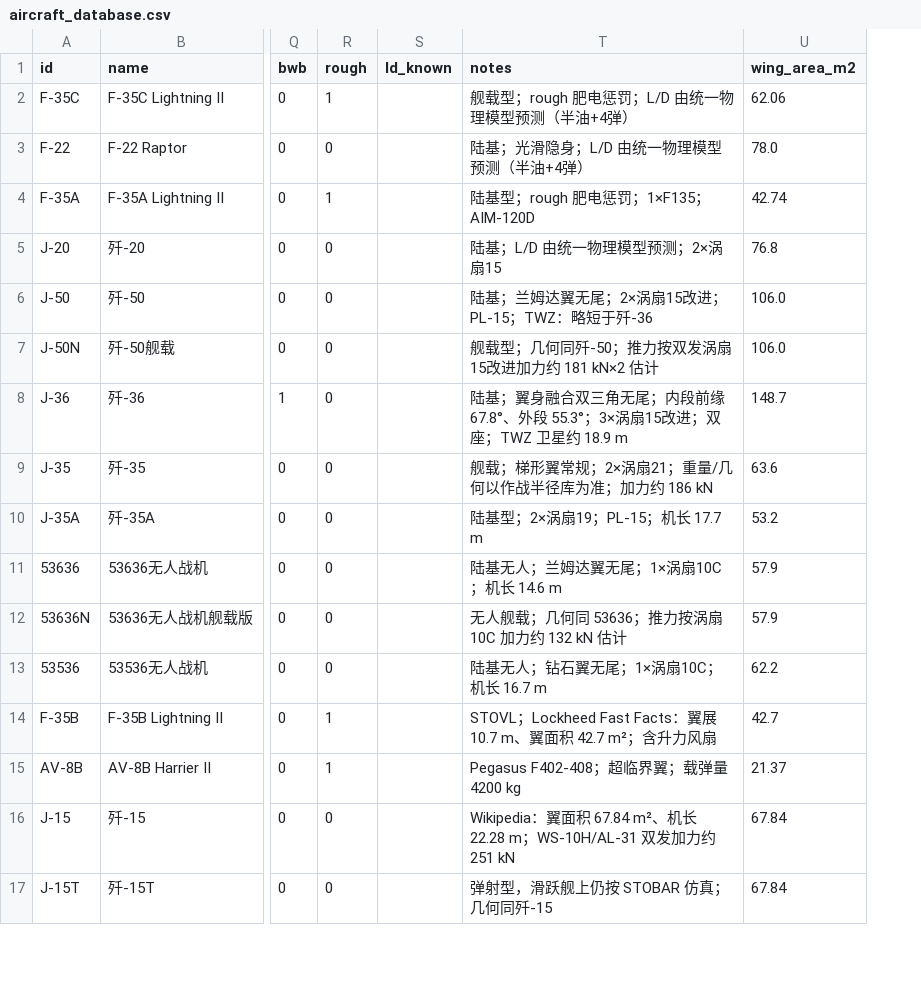
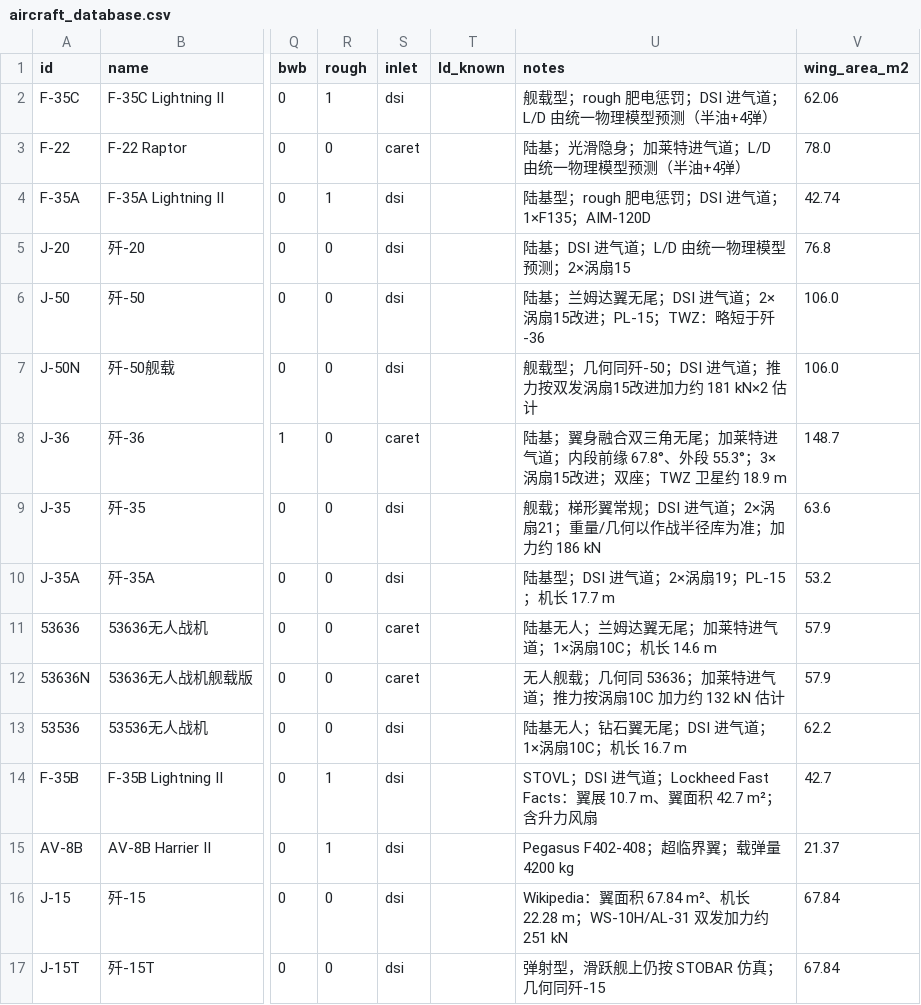
Before and after one commit to xtxsinan-lgtm/military_simulators, a CSV file: data/aircraft_database.csv, drawn as a sheet; only a part is shown, gaps mark what is left out; addresses are those after the commit; the diff names each change by its address in the sheet, - before the commit and + after, or states it on an @@ line.

```diff
--- a/data/aircraft_database.csv
+++ b/data/aircraft_database.csv
+column S (inlet), rows 2-17: dsi | caret | dsi | dsi | dsi | dsi | caret | dsi | dsi | caret | caret | dsi | dsi | dsi | dsi | dsi
-U2 (notes): 舰载型；rough 肥电惩罚；L/D 由统一物理模型预测（半油+4弹）
+U2 (notes): 舰载型；rough 肥电惩罚；DSI 进气道；L/D 由统一物理模型预测（半油+4弹）
-U3 (notes): 陆基；光滑隐身；L/D 由统一物理模型预测（半油+4弹）
+U3 (notes): 陆基；光滑隐身；加莱特进气道；L/D 由统一物理模型预测（半油+4弹）
-U4 (notes): 陆基型；rough 肥电惩罚；1×F135；AIM-120D
+U4 (notes): 陆基型；rough 肥电惩罚；DSI 进气道；1×F135；AIM-120D
-U5 (notes): 陆基；L/D 由统一物理模型预测；2×涡扇15
+U5 (notes): 陆基；DSI 进气道；L/D 由统一物理模型预测；2×涡扇15
-U6 (notes): 陆基；兰姆达翼无尾；2×涡扇15改进；PL-15；TWZ：略短于歼-36
+U6 (notes): 陆基；兰姆达翼无尾；DSI 进气道；2×涡扇15改进；PL-15；TWZ：略短于歼-36
-U7 (notes): 舰载型；几何同歼-50；推力按双发涡扇15改进加力约 181 kN×2 估计
+U7 (notes): 舰载型；几何同歼-50；DSI 进气道；推力按双发涡扇15改进加力约 181 kN×2 估计
-U8 (notes): …角无尾；内段前缘…
+U8 (notes): …角无尾；加莱特进气道；内段前缘…
-U9 (notes): 舰载；梯形翼常规；2×涡扇21；重量/几何以作战半径库为准；加力约 186 kN
+U9 (notes): 舰载；梯形翼常规；DSI 进气道；2×涡扇21；重量/几何以作战半径库为准；加力约 186 kN
-U10 (notes): 陆基型；2×涡扇19；PL-15；机长 17.7 m
+U10 (notes): 陆基型；DSI 进气道；2×涡扇19；PL-15；机长 17.7 m
-U11 (notes): 陆基无人；兰姆达翼无尾；1×涡扇10C；机长 14.6 m
+U11 (notes): 陆基无人；兰姆达翼无尾；加莱特进气道；1×涡扇10C；机长 14.6 m
-U12 (notes): 无人舰载；几何同 53636；推力按涡扇10C 加力约 132 kN 估计
+U12 (notes): 无人舰载；几何同 53636；加莱特进气道；推力按涡扇10C 加力约 132 kN 估计
-U13 (notes): 陆基无人；钻石翼无尾；1×涡扇10C；机长 16.7 m
+U13 (notes): 陆基无人；钻石翼无尾；DSI 进气道；1×涡扇10C；机长 16.7 m
-U14 (notes): STOVL；Lockheed Fast Facts：…
+U14 (notes): STOVL；DSI 进气道；Lockheed Fast Facts：…
```
Also changed, not shown: 30 other files.
